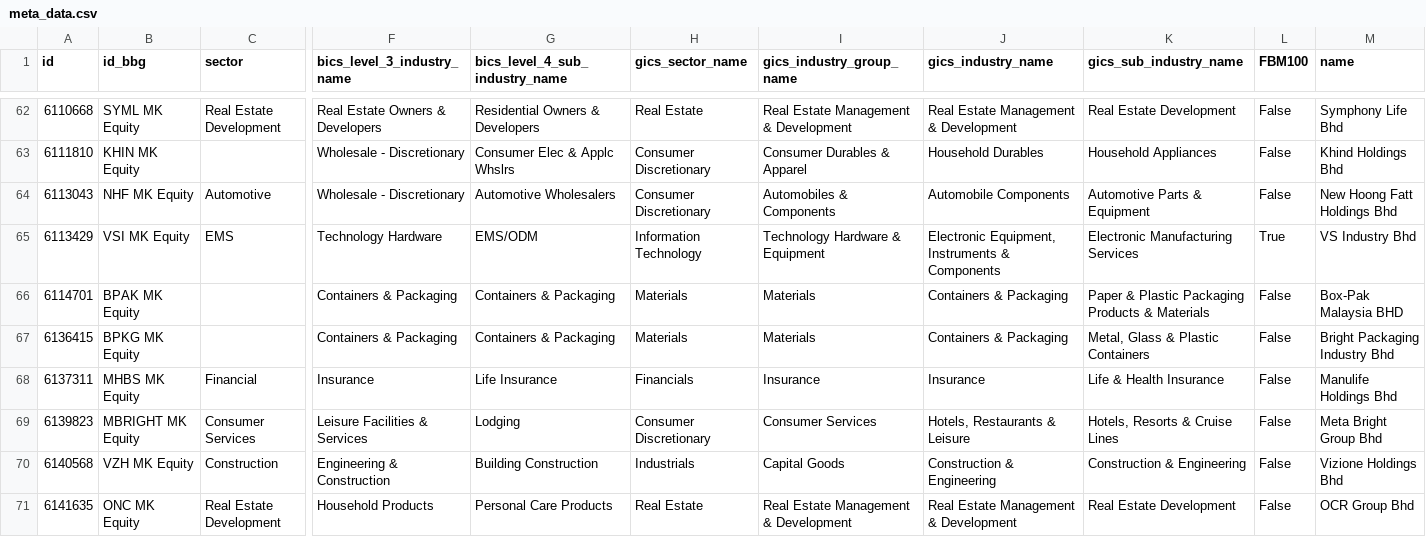
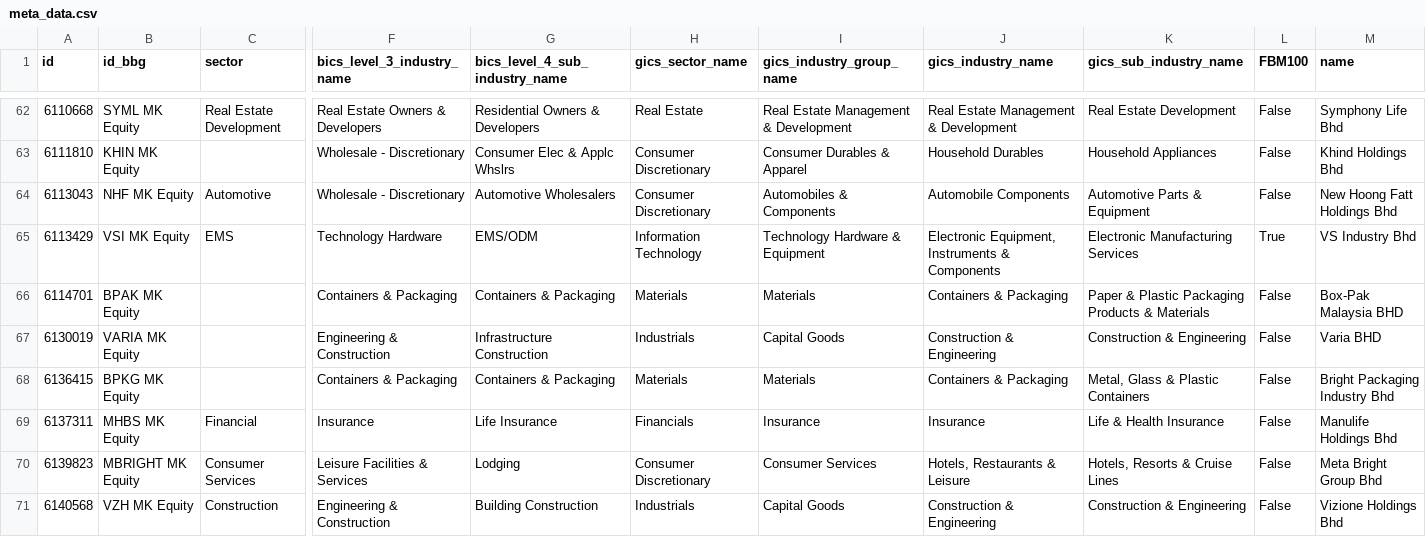
Before and after one commit to etq-quant/bursa, a CSV file: data/meta_data.csv, drawn as a sheet; only a part is shown, gaps mark what is left out; the shorter side is filled out with more unchanged rows; rows hold the shown columns only; the diff names each change by its address in the sheet, - before the commit and + after, or states it on an @@ line.

Commit message:
[bot] commit

```diff
--- a/data/meta_data.csv
+++ b/data/meta_data.csv
+row 67: 6130019 | VARIA MK Equity |  | Engineering & Construction | Infrastructure Construction | Industrials | Capital Goods | Construction & Engineering | Construction & Engineering | False | Varia BHD
```
